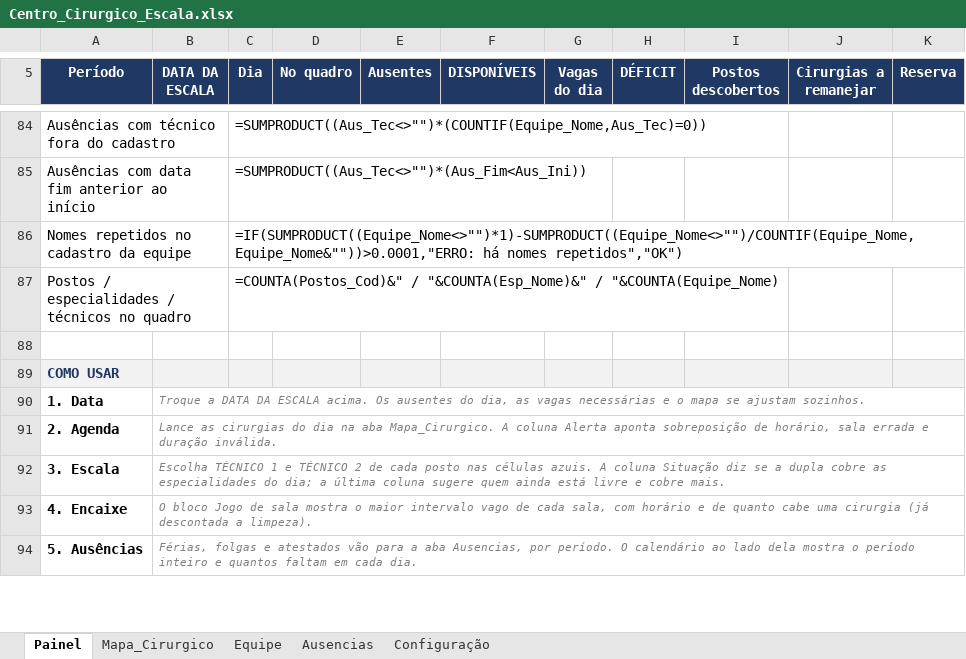
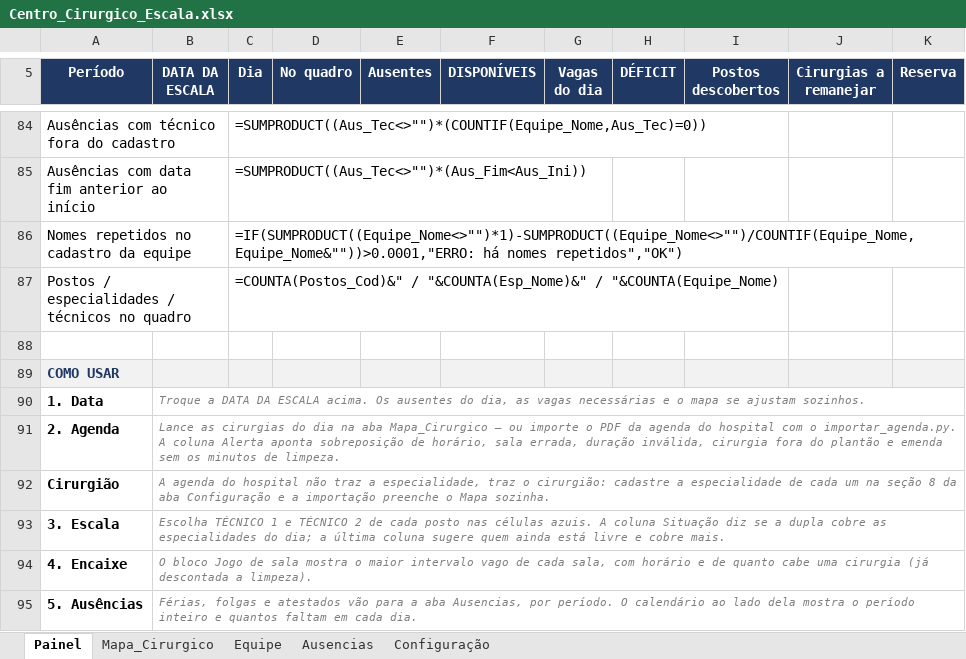
Before and after one commit to jefersonschena-gif/umm-hora-a-hora, an Excel workbook: centro-cirurgico/Centro_Cirurgico_Escala.xlsx, sheet Painel, drawn as a sheet; only a part is shown, gaps mark what is left out; values as stored, in another font and other column widths than the file's, no borders; formulas without a stored value are shown as written; conditional formats not drawn; the diff names each change by its address in the sheet, - before the commit and + after, or states it on an @@ line.

```diff
--- a/centro-cirurgico/Centro_Cirurgico_Escala.xlsx (sheet Painel)
+++ b/centro-cirurgico/Centro_Cirurgico_Escala.xlsx (sheet Painel)
-B91 (DATA DA ESCALA): …na aba Mapa_Cirurgico. A coluna Alerta aponta sobreposição de horário, sala errada e duração inválida.
+B91 (DATA DA ESCALA): …na aba Mapa_Cirurgico — ou importe o PDF da agenda do hospital com o importar_agenda.py. A coluna Alerta aponta sobreposição de horário, sala errada, duração inválida, cirurgia fora do plantão e emenda sem os minutos de limpeza.
+row 92: Cirurgião | A agenda do hospital não traz a especialidade, traz o cirurgião: cadastre a especialidade de cada um na seção 8 da aba Configuração e a importação preenche o Mapa sozinha.
```
Also changed, not shown: sheet Mapa_Cirurgico, sheet Configuração, sheet Equipe, hidden cells, 8 other files.
